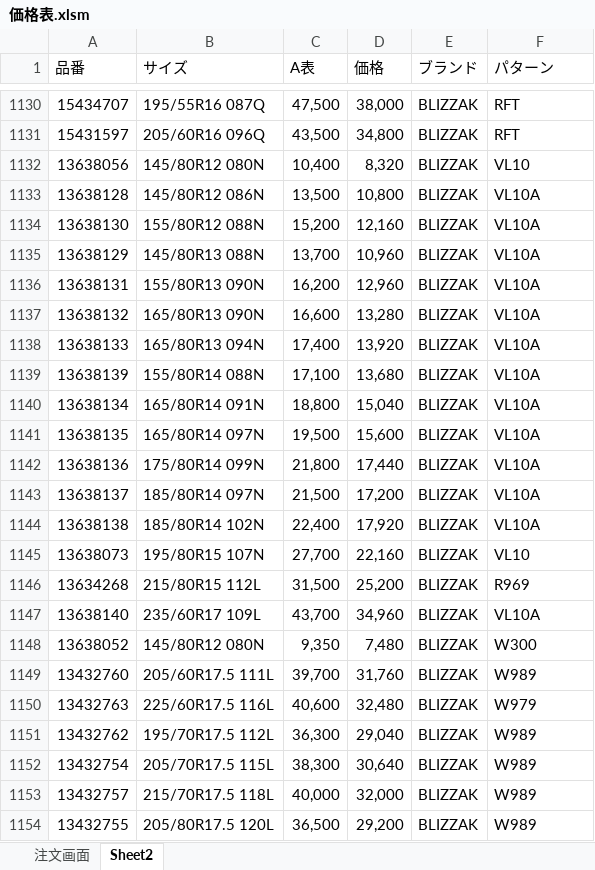
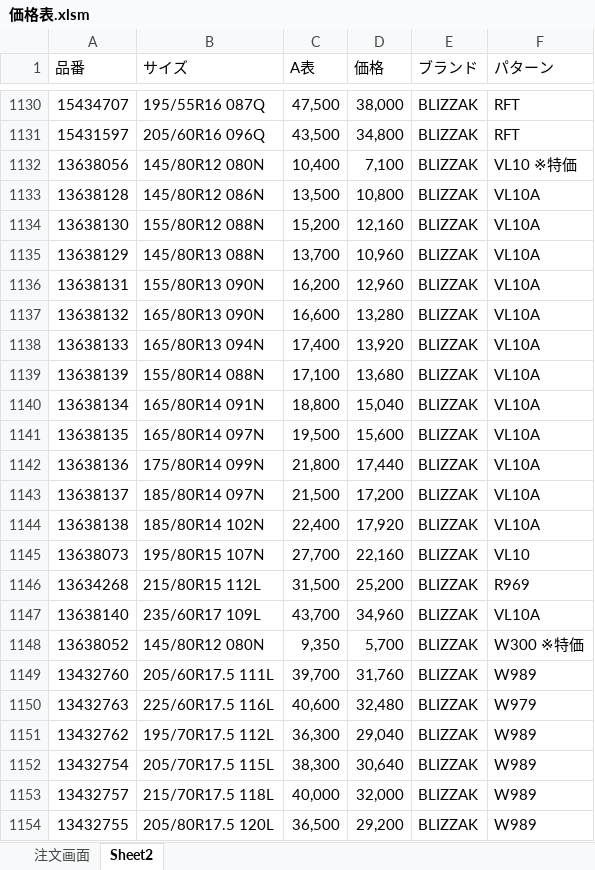
Before and after one commit to hirokawa4233/shohin-kensaku-mitsumori, an Excel workbook: 価格表.xlsm, sheet Sheet2, drawn as a sheet; only a part is shown, gaps mark what is left out; values as stored, in another font and other column widths than the file's, no cell formats; the diff covers the shown part only; the diff names each change by its address in the sheet, - before the commit and + after, or states it on an @@ line.

```diff
--- a/価格表.xlsm (sheet Sheet2)
+++ b/価格表.xlsm (sheet Sheet2)
-D1132 (価格): 8,320
+D1132 (価格): 7,100
-F1132 (パターン): VL10
+F1132 (パターン): VL10 ※特価
-D1148 (価格): 7,480
+D1148 (価格): 5,700
-F1148 (パターン): W300
+F1148 (パターン): W300 ※特価
```
Also changed, not shown: 24 edited cells elsewhere in this sheet, cell formats.
